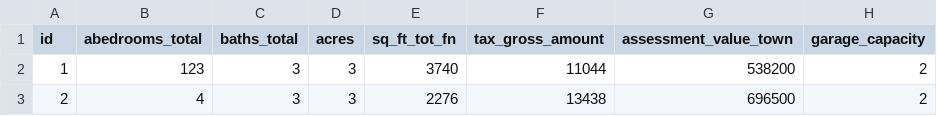
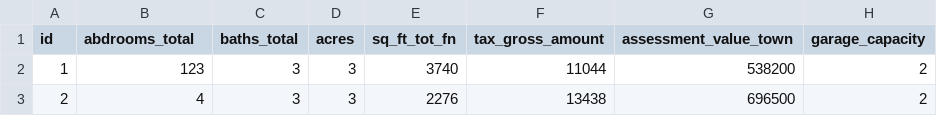
Before and after one commit to EnterpriseDeepLearning/housing-prices-wide-and-deep, a CSV file: train.csv, drawn as a sheet; only a part is shown; the diff names each change by its address in the sheet, - before the commit and + after, or states it on an @@ line.

Commit message:
Add files via upload

```diff
--- a/train.csv
+++ b/train.csv
-B1: abedrooms_total
+B1: abdrooms_total
```
